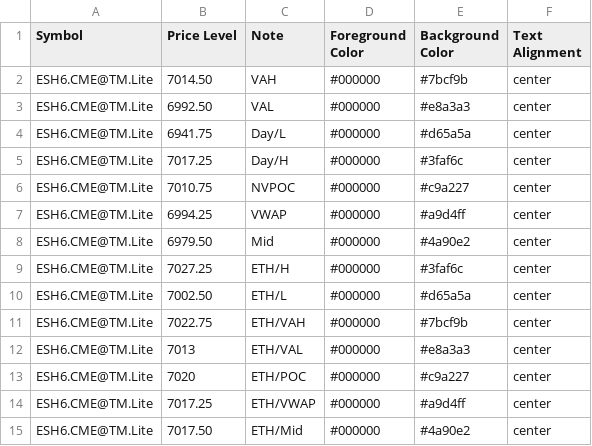
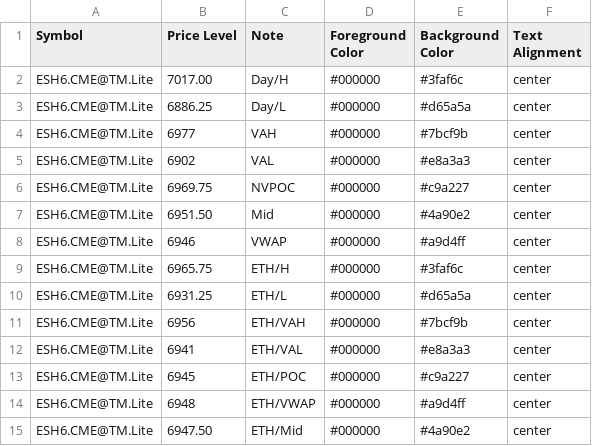
Before and after one commit to heatedtowel/EsCloudNotes, a CSV file: esH6previousDays.csv, drawn as a sheet.

Commit message:
Update Bookmap notes

```diff
--- a/esH6previousDays.csv
+++ b/esH6previousDays.csv
@@ -1,15 +1,15 @@
 Symbol,Price Level,Note,Foreground Color,Background Color,Text Alignment
-ESH6.CME@TM.Lite,7014.50,VAH,#000000,#7bcf9b,center
-ESH6.CME@TM.Lite,6992.50,VAL,#000000,#e8a3a3,center
-ESH6.CME@TM.Lite,6941.75,Day/L,#000000,#d65a5a,center
-ESH6.CME@TM.Lite,7017.25,Day/H,#000000,#3faf6c,center
-ESH6.CME@TM.Lite,7010.75,NVPOC,#000000,#c9a227,center
-ESH6.CME@TM.Lite,6994.25,VWAP,#000000,#a9d4ff,center
-ESH6.CME@TM.Lite,6979.50,Mid,#000000,#4a90e2,center
-ESH6.CME@TM.Lite,7027.25,ETH/H,#000000,#3faf6c,center
-ESH6.CME@TM.Lite,7002.50,ETH/L,#000000,#d65a5a,center
-ESH6.CME@TM.Lite,7022.75,ETH/VAH,#000000,#7bcf9b,center
-ESH6.CME@TM.Lite,7013,ETH/VAL,#000000,#e8a3a3,center
-ESH6.CME@TM.Lite,7020,ETH/POC,#000000,#c9a227,center
-ESH6.CME@TM.Lite,7017.25,ETH/VWAP,#000000,#a9d4ff,center
-ESH6.CME@TM.Lite,7017.50,ETH/Mid,#000000,#4a90e2,center
+ESH6.CME@TM.Lite,7017.00,Day/H,#000000,#3faf6c,center
+ESH6.CME@TM.Lite,6886.25,Day/L,#000000,#d65a5a,center
+ESH6.CME@TM.Lite,6977,VAH,#000000,#7bcf9b,center
+ESH6.CME@TM.Lite,6902,VAL,#000000,#e8a3a3,center
+ESH6.CME@TM.Lite,6969.75,NVPOC,#000000,#c9a227,center
+ESH6.CME@TM.Lite,6951.50,Mid,#000000,#4a90e2,center
+ESH6.CME@TM.Lite,6946,VWAP,#000000,#a9d4ff,center
+ESH6.CME@TM.Lite,6965.75,ETH/H,#000000,#3faf6c,center
+ESH6.CME@TM.Lite,6931.25,ETH/L,#000000,#d65a5a,center
+ESH6.CME@TM.Lite,6956,ETH/VAH,#000000,#7bcf9b,center
+ESH6.CME@TM.Lite,6941,ETH/VAL,#000000,#e8a3a3,center
+ESH6.CME@TM.Lite,6945,ETH/POC,#000000,#c9a227,center
+ESH6.CME@TM.Lite,6948,ETH/VWAP,#000000,#a9d4ff,center
+ESH6.CME@TM.Lite,6947.50,ETH/Mid,#000000,#4a90e2,center
```
